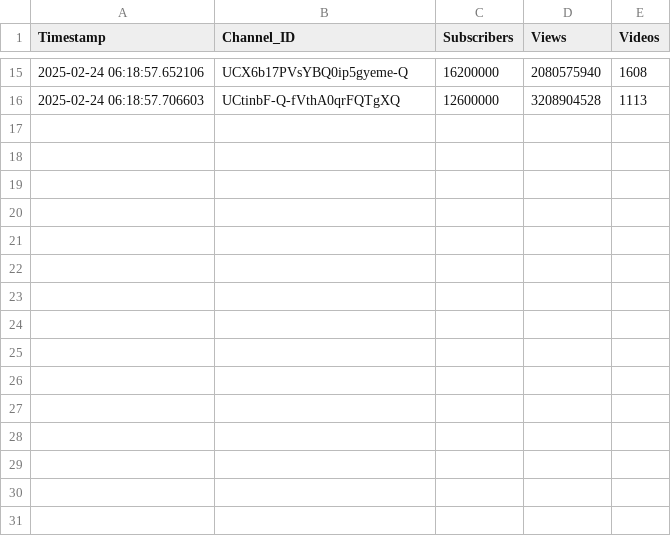
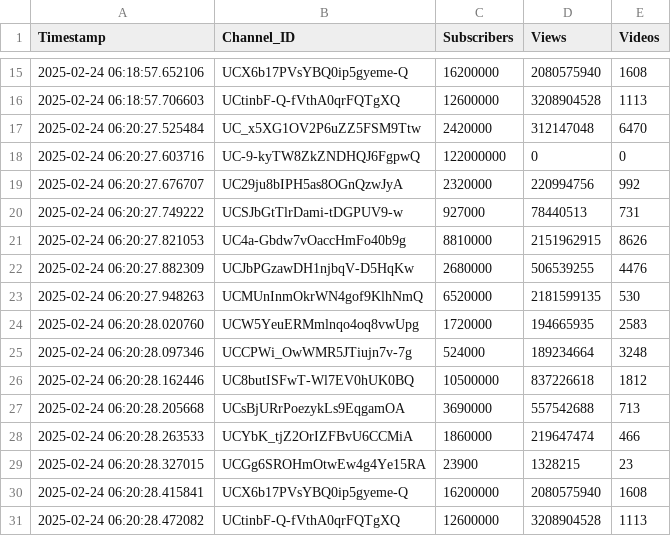
Before and after one commit to nandunanofficial/Youtube_Trend_Analysis, a CSV file: youtube_trends.csv, drawn as a sheet; only a part is shown, gaps mark what is left out.

Commit message:
Updated YouTube trends data

```diff
--- a/youtube_trends.csv
+++ b/youtube_trends.csv
@@ -16 +16,16 @@ Timestamp,Channel_ID,Subscribers,Views,Videos
 2025-02-24 06:18:57.706603,UCtinbF-Q-fVthA0qrFQTgXQ,12600000,3208904528,1113
+2025-02-24 06:20:27.525484,UC_x5XG1OV2P6uZZ5FSM9Ttw,2420000,312147048,6470
+2025-02-24 06:20:27.603716,UC-9-kyTW8ZkZNDHQJ6FgpwQ,122000000,0,0
+2025-02-24 06:20:27.676707,UC29ju8bIPH5as8OGnQzwJyA,2320000,220994756,992
+2025-02-24 06:20:27.749222,UCSJbGtTlrDami-tDGPUV9-w,927000,78440513,731
+2025-02-24 06:20:27.821053,UC4a-Gbdw7vOaccHmFo40b9g,8810000,2151962915,8626
+2025-02-24 06:20:27.882309,UCJbPGzawDH1njbqV-D5HqKw,2680000,506539255,4476
+2025-02-24 06:20:27.948263,UCMUnInmOkrWN4gof9KlhNmQ,6520000,2181599135,530
+2025-02-24 06:20:28.020760,UCW5YeuERMmlnqo4oq8vwUpg,1720000,194665935,2583
+2025-02-24 06:20:28.097346,UCCPWi_OwWMR5JTiujn7v-7g,524000,189234664,3248
+2025-02-24 06:20:28.162446,UC8butISFwT-Wl7EV0hUK0BQ,10500000,837226618,1812
+2025-02-24 06:20:28.205668,UCsBjURrPoezykLs9EqgamOA,3690000,557542688,713
+2025-02-24 06:20:28.263533,UCYbK_tjZ2OrIZFBvU6CCMiA,1860000,219647474,466
+2025-02-24 06:20:28.327015,UCGg6SROHmOtwEw4g4Ye15RA,23900,1328215,23
+2025-02-24 06:20:28.415841,UCX6b17PVsYBQ0ip5gyeme-Q,16200000,2080575940,1608
+2025-02-24 06:20:28.472082,UCtinbF-Q-fVthA0qrFQTgXQ,12600000,3208904528,1113
```
